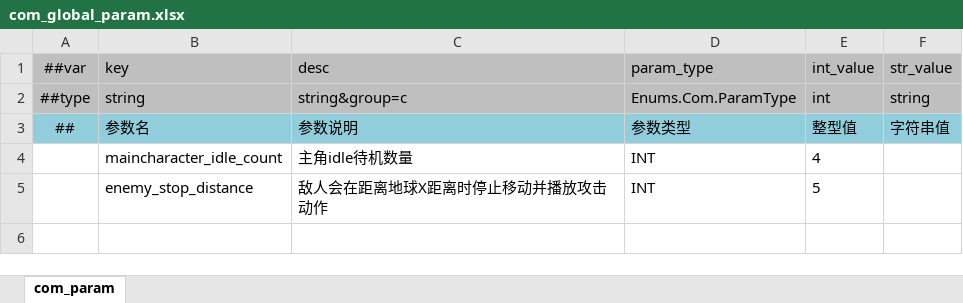
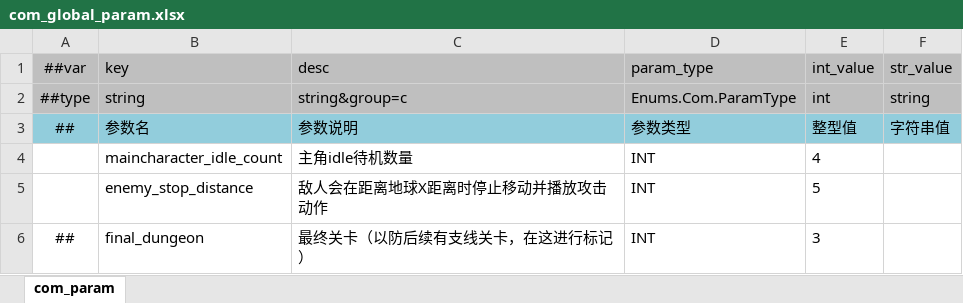
Before and after one commit to BroochWu/ZiStar, an Excel workbook: _ConfigExcels/Datas/com_global_param.xlsx, sheet com_param, drawn as a sheet; values as stored, in another font and other column widths than the file's, no borders; conditional formats not drawn; the diff names each change by its address in the sheet, - before the commit and + after, or states it on an @@ line.

```diff
--- a/_ConfigExcels/Datas/com_global_param.xlsx (sheet com_param)
+++ b/_ConfigExcels/Datas/com_global_param.xlsx (sheet com_param)
+row 6: ## | final_dungeon | 最终关卡（以防后续有支线关卡，在这进行标记） | INT | 3
```
Also changed, not shown: 6 other files.
